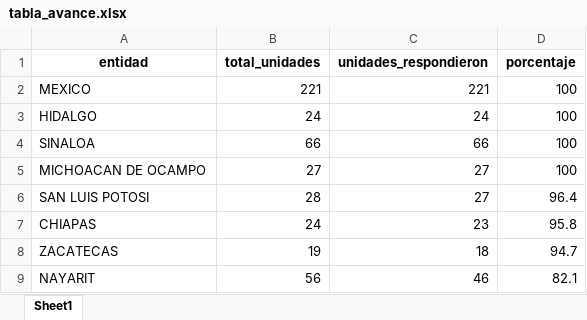
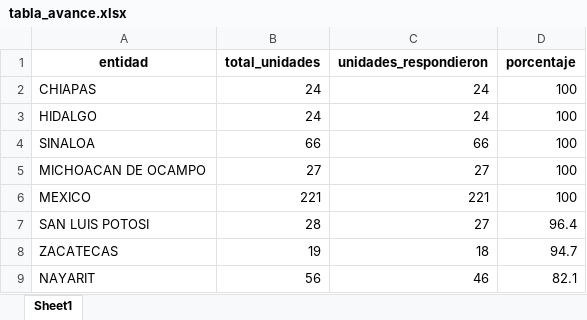
Before and after one commit to servicios-imss-b/informe--de-ang, an Excel workbook: tabla_avance.xlsx, sheet Sheet1, drawn as a sheet; only a part is shown; values as stored, in another font and other column widths than the file's, no borders; removed rows and columns are numbered as before the commit, all else as after; the diff names each change by its address in the sheet, - before the commit and + after, or states it on an @@ line.

```diff
--- a/tabla_avance.xlsx (sheet Sheet1)
+++ b/tabla_avance.xlsx (sheet Sheet1)
+row 2: CHIAPAS | 24 | 24 | 100
@@ row 2 moved to row 6: MEXICO @@
-row 7: CHIAPAS | 24 | 23 | 95.8
```
Also changed, not shown: faltantes_por_estados.xlsx, tabla_entidades.xlsx, 4 other files.
